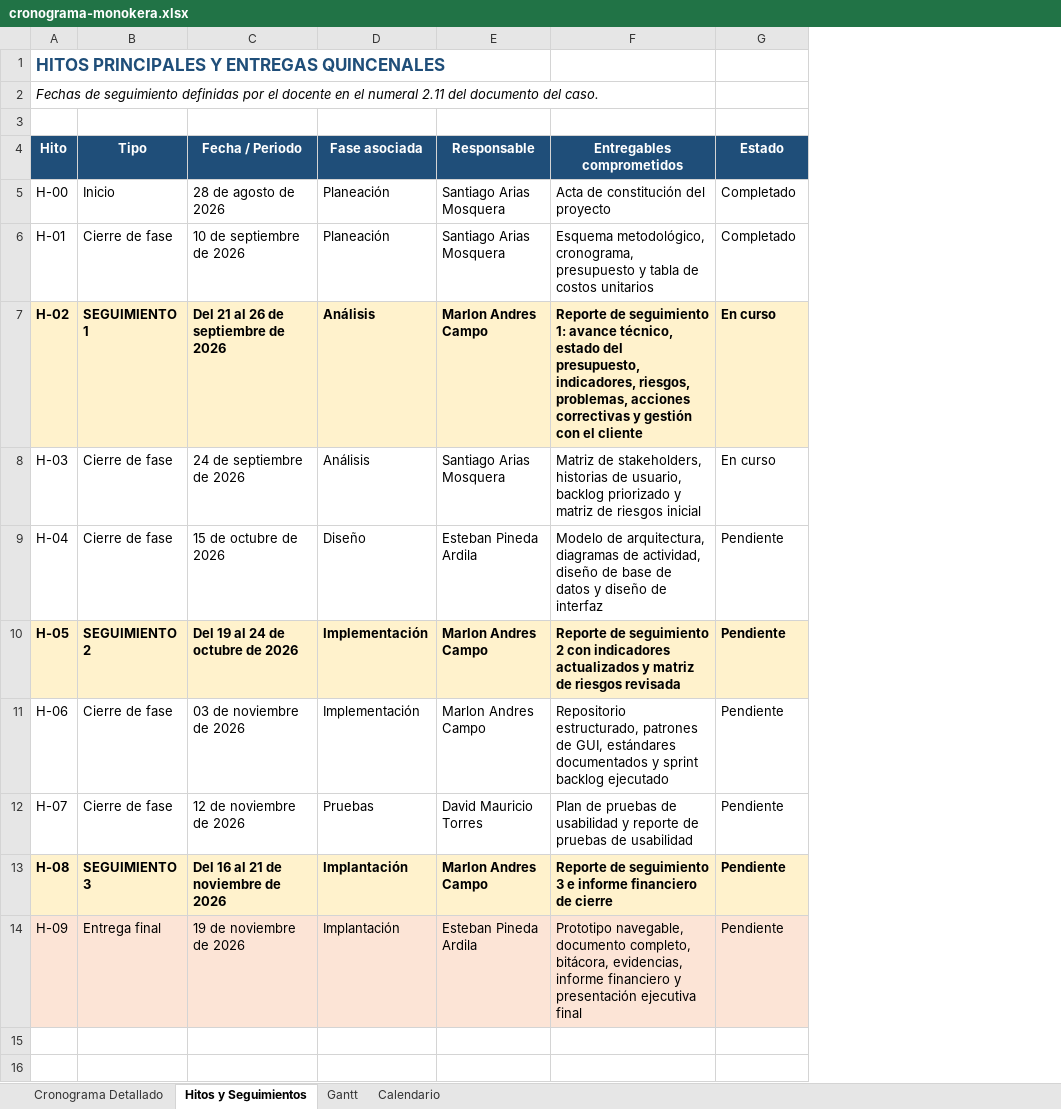
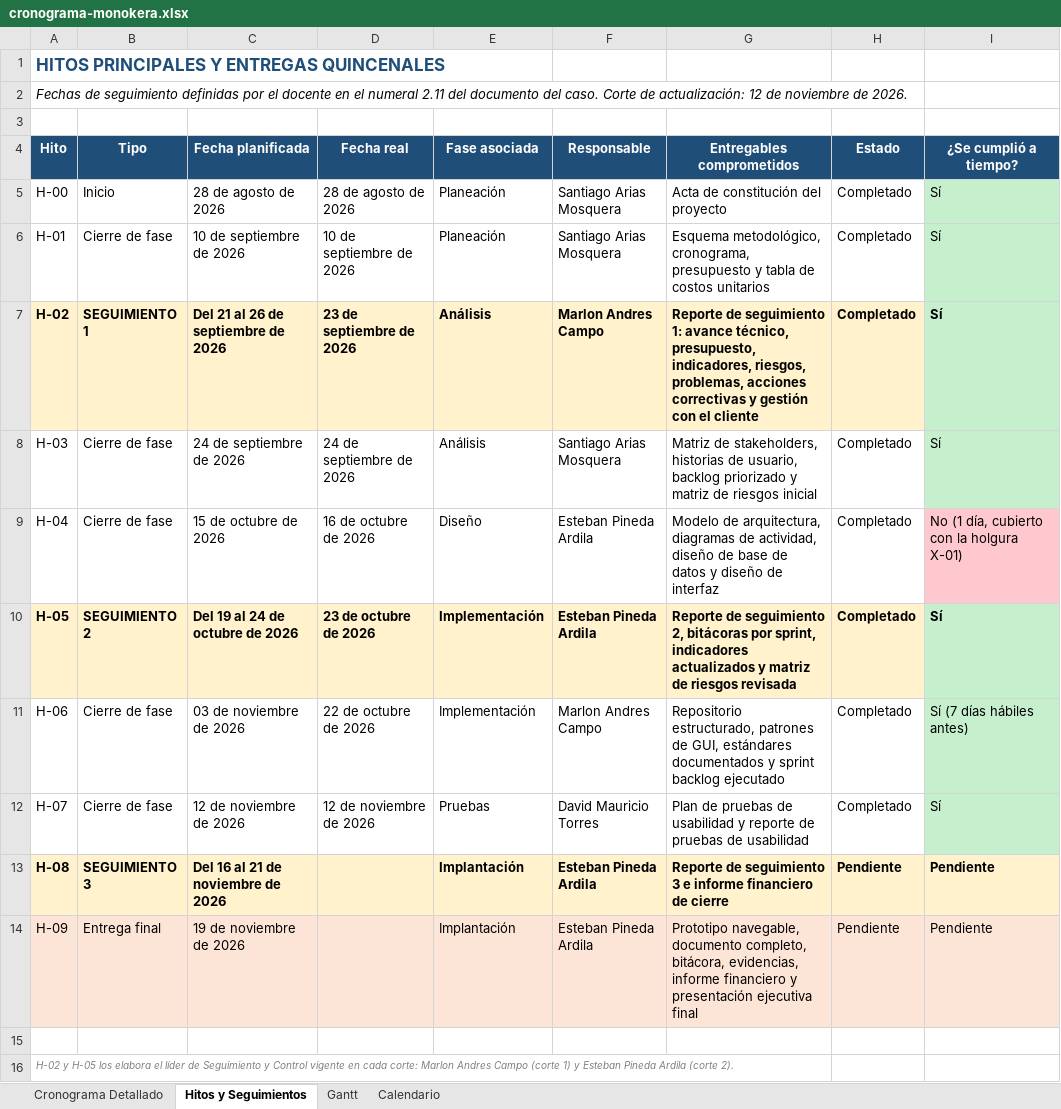
Before and after one commit to estebanp22/monokera, an Excel workbook: docs/planeacion/cronograma-monokera.xlsx, sheet Hitos y Seguimientos, drawn as a sheet; values as stored, in another font and other column widths than the file's, no borders; addresses are those after the commit; the diff names each change by its address in the sheet, - before the commit and + after, or states it on an @@ line.

Commit message:
Docs al corte 12/11: cierre de Pruebas, reporte de usabilidad, monitoreo y actualización de cronograma, costos, backlog, riesgos y bitácora

```diff
--- a/docs/planeacion/cronograma-monokera.xlsx (sheet Hitos y Seguimientos)
+++ b/docs/planeacion/cronograma-monokera.xlsx (sheet Hitos y Seguimientos)
+column D (Fecha real), rows 5-12: 28 de agosto de 2026 | 10 de septiembre de 2026 | 23 de septiembre de 2026 | 24 de septiembre de 2026 | 16 de octubre de 2026 | 23 de octubre de 2026 | 22 de octubre de 2026 | 12 de noviembre de 2026
+column I (¿Se cumplió a tiempo?), rows 5-14: Sí | Sí | Sí | Sí | No (1 día, cubierto con la holgura X-01) | Sí | Sí (7 días hábiles antes) | Sí | Pendiente | Pendiente
-A2 (Hito): …del caso.
+A2 (Hito): …del caso. Corte de actualización: 12 de noviembre de 2026.
-C4: Fecha / Periodo
+C4: Fecha planificada
-G7 (Entregables comprometidos): …avance técnico, estado del presupuesto, indicadores,…
+G7 (Entregables comprometidos): …avance técnico, presupuesto, indicadores,…
-H7:H8 (Estado): En curso
+H7:H8 (Estado): Completado
-H9:H12 (Estado): Pendiente
+H9:H12 (Estado): Completado
-F10 (Responsable): Marlon Andres Campo
+F10 (Responsable): Esteban Pineda Ardila
-G10 (Entregables comprometidos): …de seguimiento 2 con indicadores actualizados…
+G10 (Entregables comprometidos): …de seguimiento 2, bitácoras por sprint, indicadores actualizados…
-F13 (Responsable): Marlon Andres Campo
+F13 (Responsable): Esteban Pineda Ardila
+row 15: (empty)
+row 16: H-02 y H-05 los elabora el líder de Seguimiento y Control vigente en cada corte: Marlon Andres Campo (corte 1) y Esteban Pineda Ardila (corte 2).
```
Also changed, not shown: sheet Cronograma Detallado, sheet Gantt, sheet Calendario, docs/analisis/backlog-priorizado-monokera.xlsx, docs/analisis/identificacion-stakeholders-monokera.xlsx, 27 other files.
